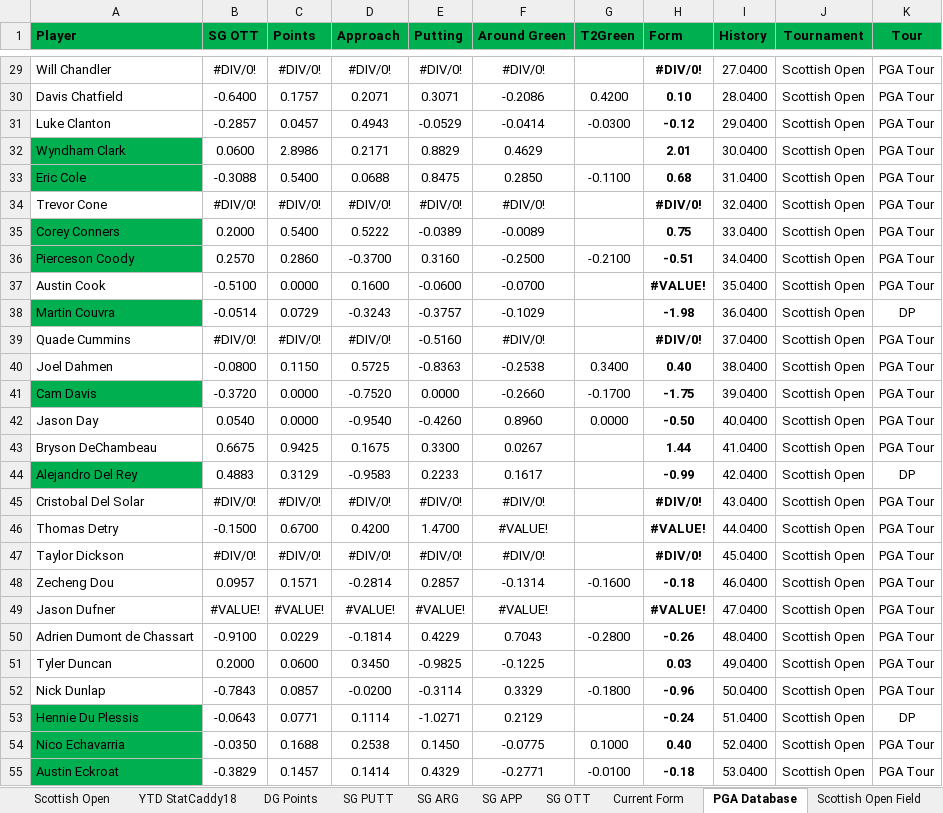
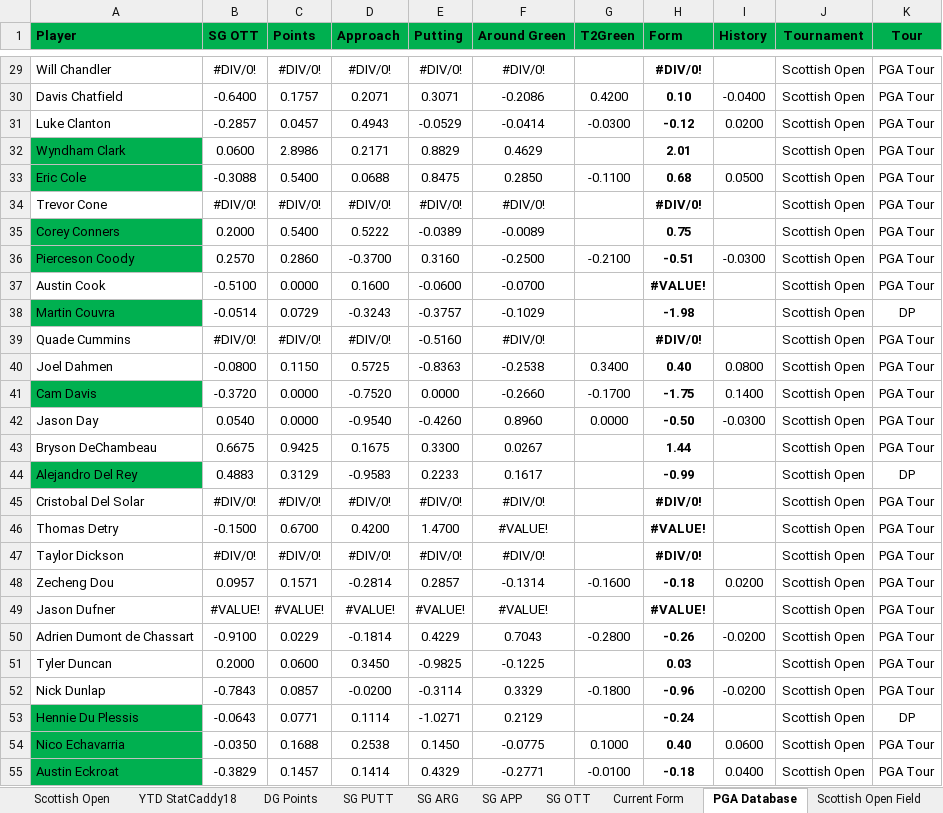
Before and after one commit to chrismaleki-tech/skills-introduction-to-github, an Excel workbook: datagolf/workbooks/PGA_stat_caddy_updated_2026-08-04.xlsx, sheet PGA Database, drawn as a sheet; only a part is shown, gaps mark what is left out; values as stored, in another font and other column widths than the file's, no borders; conditional formats not drawn; the diff covers the shown part only; the diff names each change by its address in the sheet, - before the commit and + after, or states it on an @@ line.

```diff
--- a/datagolf/workbooks/PGA_stat_caddy_updated_2026-08-04.xlsx (sheet PGA Database)
+++ b/datagolf/workbooks/PGA_stat_caddy_updated_2026-08-04.xlsx (sheet PGA Database)
-I29 (History): 27.0400
+I29 (History): (empty)
-I30 (History): 28.0400
+I30 (History): -0.0400
-I31 (History): 29.0400
+I31 (History): 0.0200
-I32 (History): 30.0400
+I32 (History): (empty)
-I33 (History): 31.0400
+I33 (History): 0.0500
-I34 (History): 32.0400
+I34 (History): (empty)
-I35 (History): 33.0400
+I35 (History): (empty)
-I36 (History): 34.0400
+I36 (History): -0.0300
-I37 (History): 35.0400
+I37 (History): (empty)
-I38 (History): 36.0400
+I38 (History): (empty)
-I39 (History): 37.0400
+I39 (History): (empty)
-I40 (History): 38.0400
+I40 (History): 0.0800
-I41 (History): 39.0400
+I41 (History): 0.1400
-I42 (History): 40.0400
+I42 (History): -0.0300
-I43 (History): 41.0400
+I43 (History): (empty)
-I44 (History): 42.0400
+I44 (History): (empty)
-I45 (History): 43.0400
+I45 (History): (empty)
-I46 (History): 44.0400
+I46 (History): (empty)
-I47 (History): 45.0400
+I47 (History): (empty)
-I48 (History): 46.0400
+I48 (History): 0.0200
-I49 (History): 47.0400
+I49 (History): (empty)
-I50 (History): 48.0400
+I50 (History): -0.0200
-I51 (History): 49.0400
+I51 (History): (empty)
-I52 (History): 50.0400
+I52 (History): -0.0200
-I53 (History): 51.0400
+I53 (History): (empty)
-I54 (History): 52.0400
+I54 (History): 0.0600
-I55 (History): 53.0400
+I55 (History): 0.0400
```
Also changed, not shown: 281 edited cells elsewhere in this sheet, 2 other files.
